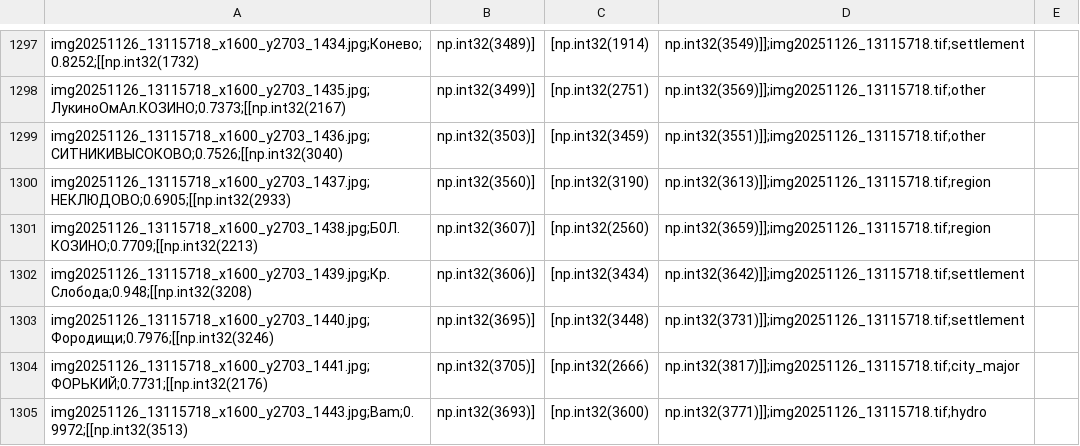
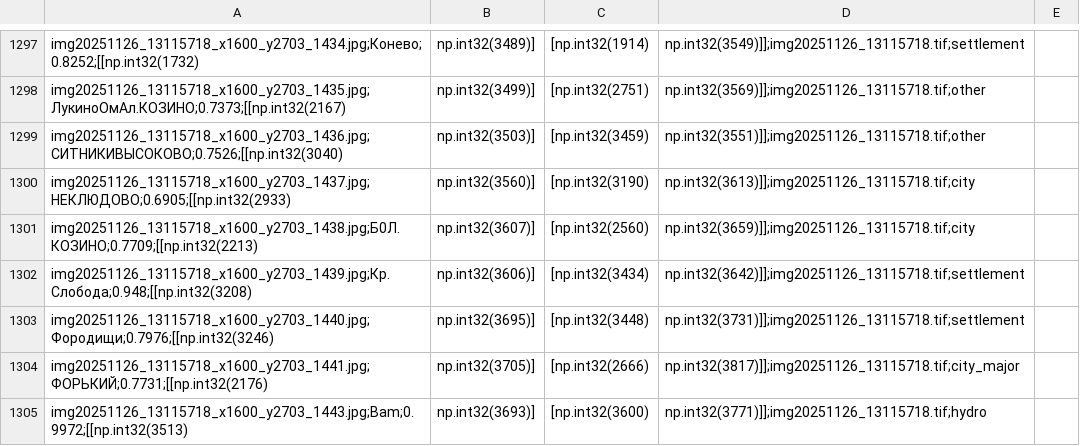
Before and after one commit to ProNinjaDev/MapOCR-Toolkit, a CSV file: data/dataset_LABELED.csv, drawn as a sheet; only a part is shown, gaps mark what is left out; the diff covers the shown part only.

Commit message:
change region to city

```diff
--- a/data/dataset_LABELED.csv
+++ b/data/dataset_LABELED.csv
@@ -1299,4 +1299,4 @@ img20251126_13115718_x1600_y2703_1435.jpg;ЛукиноОмАл.КОЗИНО;0.73
 img20251126_13115718_x1600_y2703_1436.jpg;СИТНИКИВЫСОКОВО;0.7526;[[np.int32(3040), np.int32(3503)], [np.int32(3459), np.int32(3551)]];img20251126_13115718.tif;other
-img20251126_13115718_x1600_y2703_1437.jpg;НЕКЛЮДОВО;0.6905;[[np.int32(2933), np.int32(3560)], [np.int32(3190), np.int32(3613)]];img20251126_13115718.tif;region
-img20251126_13115718_x1600_y2703_1438.jpg;Б0Л.КОЗИНО;0.7709;[[np.int32(2213), np.int32(3607)], [np.int32(2560), np.int32(3659)]];img20251126_13115718.tif;region
+img20251126_13115718_x1600_y2703_1437.jpg;НЕКЛЮДОВО;0.6905;[[np.int32(2933), np.int32(3560)], [np.int32(3190), np.int32(3613)]];img20251126_13115718.tif;city
+img20251126_13115718_x1600_y2703_1438.jpg;Б0Л.КОЗИНО;0.7709;[[np.int32(2213), np.int32(3607)], [np.int32(2560), np.int32(3659)]];img20251126_13115718.tif;city
 img20251126_13115718_x1600_y2703_1439.jpg;Кр.Слобода;0.948;[[np.int32(3208), np.int32(3606)], [np.int32(3434), np.int32(3642)]];img20251126_13115718.tif;settlement
```
Also changed, not shown: 15 edited cells elsewhere in this file.
